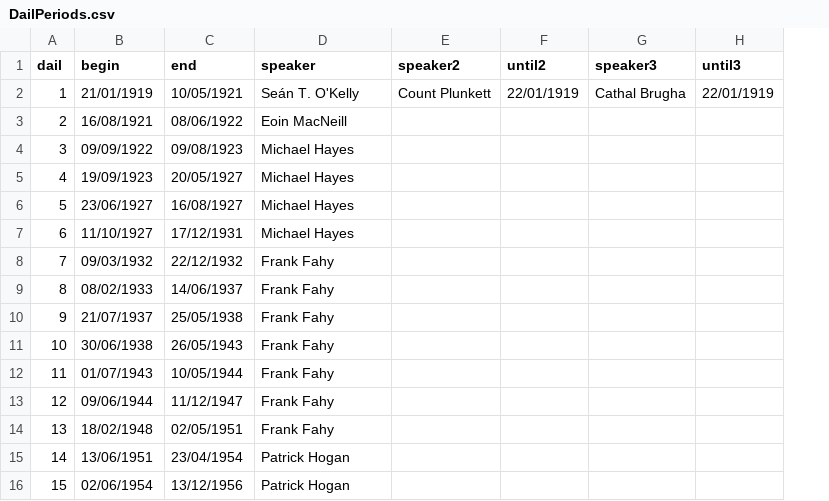
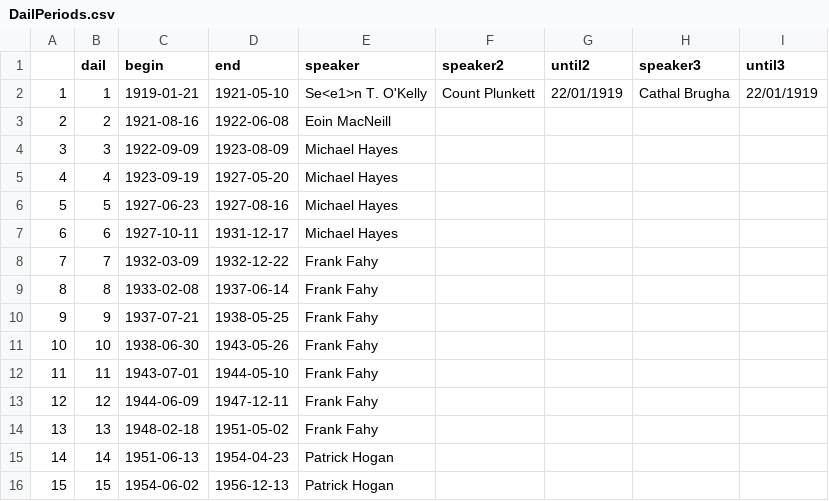
Before and after one commit to nicolaiberk/Apart, a CSV file: DailPeriods.csv, drawn as a sheet; only a part is shown; addresses are those after the commit; the diff covers the shown part only; the diff names each change by its address in the sheet, - before the commit and + after, or states it on an @@ line.

```diff
--- a/DailPeriods.csv
+++ b/DailPeriods.csv
+column A, rows 2-16: 1 | 2 | 3 | 4 | 5 | 6 | 7 | 8 | 9 | 10 | 11 | 12 | 13 | 14 | 15
-C2 (begin): 21/01/1919
+C2 (begin): 1919-01-21
-D2 (end): 10/05/1921
+D2 (end): 1921-05-10
-E2 (speaker): Seán T. O'Kelly
+E2 (speaker): Se<e1>n T. O'Kelly
-C3 (begin): 16/08/1921
+C3 (begin): 1921-08-16
-D3 (end): 08/06/1922
+D3 (end): 1922-06-08
-C4 (begin): 09/09/1922
+C4 (begin): 1922-09-09
-D4 (end): 09/08/1923
+D4 (end): 1923-08-09
-C5 (begin): 19/09/1923
+C5 (begin): 1923-09-19
-D5 (end): 20/05/1927
+D5 (end): 1927-05-20
-C6 (begin): 23/06/1927
+C6 (begin): 1927-06-23
-D6 (end): 16/08/1927
+D6 (end): 1927-08-16
-C7 (begin): 11/10/1927
+C7 (begin): 1927-10-11
-D7 (end): 17/12/1931
+D7 (end): 1931-12-17
-C8 (begin): 09/03/1932
+C8 (begin): 1932-03-09
-D8 (end): 22/12/1932
+D8 (end): 1932-12-22
-C9 (begin): 08/02/1933
+C9 (begin): 1933-02-08
-D9 (end): 14/06/1937
+D9 (end): 1937-06-14
-C10 (begin): 21/07/1937
+C10 (begin): 1937-07-21
-D10 (end): 25/05/1938
+D10 (end): 1938-05-25
-C11 (begin): 30/06/1938
+C11 (begin): 1938-06-30
-D11 (end): 26/05/1943
+D11 (end): 1943-05-26
-C12 (begin): 01/07/1943
+C12 (begin): 1943-07-01
-D12 (end): 10/05/1944
+D12 (end): 1944-05-10
-C13 (begin): 09/06/1944
+C13 (begin): 1944-06-09
-D13 (end): 11/12/1947
+D13 (end): 1947-12-11
-C14 (begin): 18/02/1948
+C14 (begin): 1948-02-18
-D14 (end): 02/05/1951
+D14 (end): 1951-05-02
-C15 (begin): 13/06/1951
+C15 (begin): 1951-06-13
-D15 (end): 23/04/1954
+D15 (end): 1954-04-23
-C16 (begin): 02/06/1954
+C16 (begin): 1954-06-02
-D16 (end): 13/12/1956
+D16 (end): 1956-12-13
```
Also changed, not shown: 44 edited cells elsewhere in this file, 2 other files.
